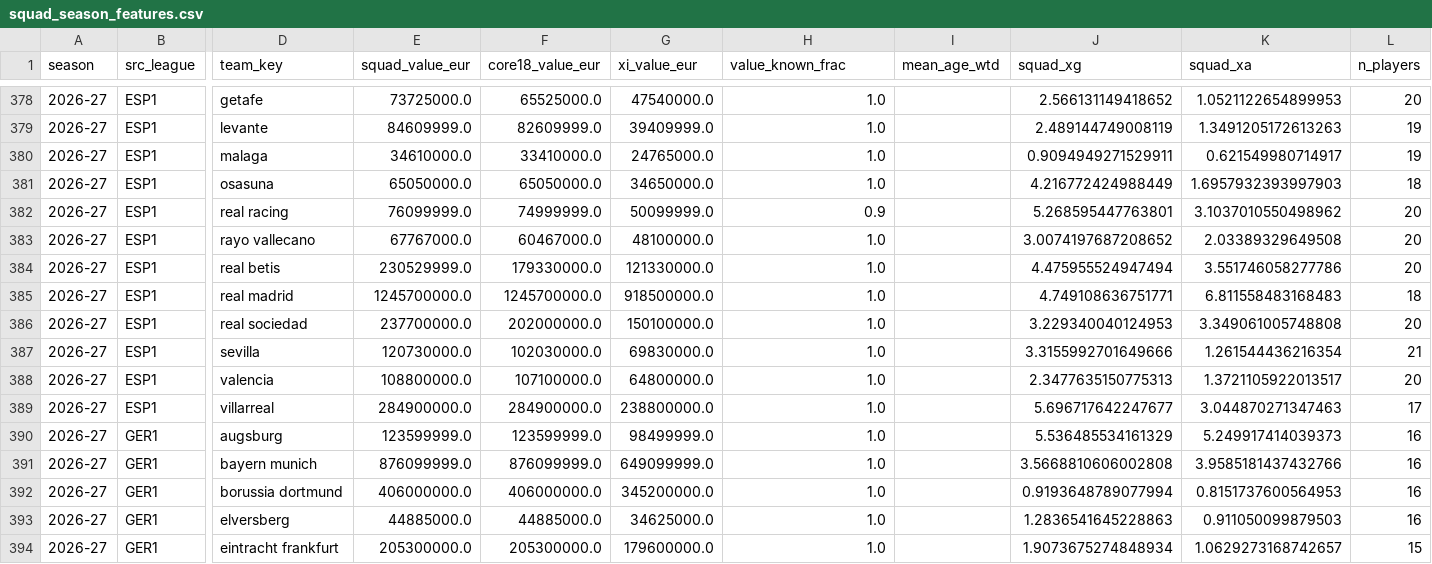
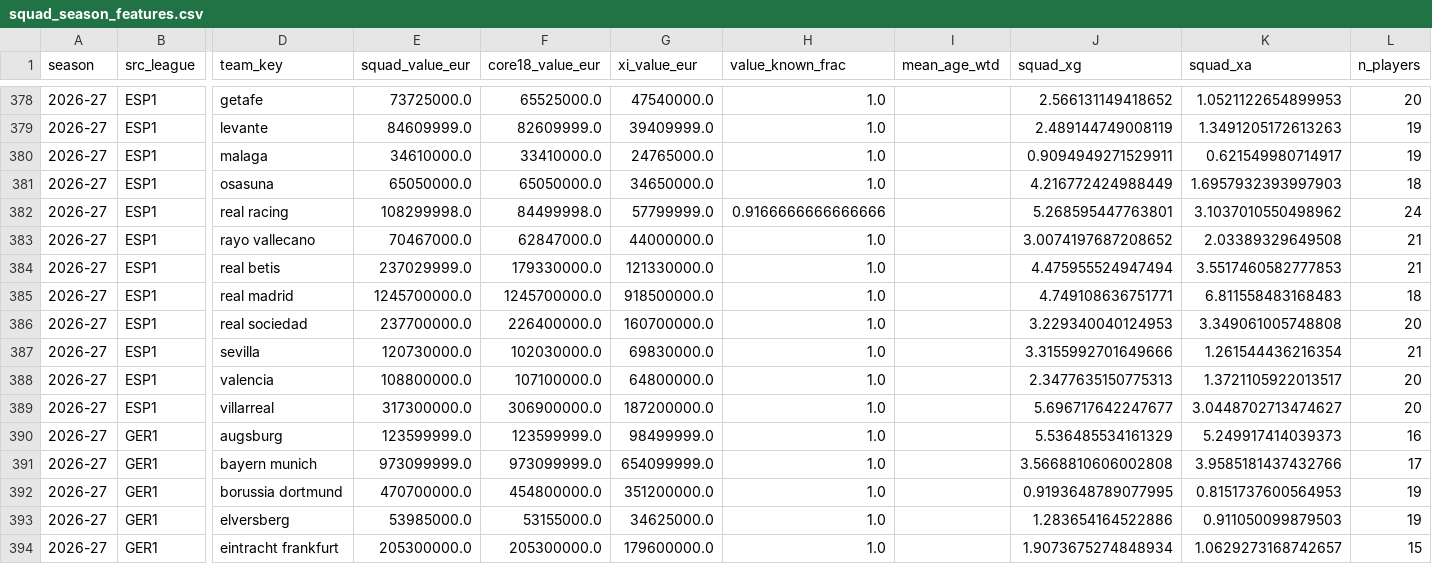
Before and after one commit to vsntll/xValue, a CSV file: data/processed/squad_season_features.csv, drawn as a sheet; only a part is shown, gaps mark what is left out; the diff covers the shown part only; the diff names each change by its address in the sheet, - before the commit and + after, or states it on an @@ line.

Commit message:
Rebuild match table + site from the refreshed FBref player stats (current-season goals/apps now through GW3, e.g. Haaland 2->3)

```diff
--- a/data/processed/squad_season_features.csv
+++ b/data/processed/squad_season_features.csv
-E382 (squad_value_eur): 76099999.0
+E382 (squad_value_eur): 108299998.0
-F382 (core18_value_eur): 74999999.0
+F382 (core18_value_eur): 84499998.0
-G382 (xi_value_eur): 50099999.0
+G382 (xi_value_eur): 57799999.0
-H382 (value_known_frac): 0.9
+H382 (value_known_frac): 0.9166666666666666
-L382 (n_players): 20
+L382 (n_players): 24
-E383 (squad_value_eur): 67767000.0
+E383 (squad_value_eur): 70467000.0
-F383 (core18_value_eur): 60467000.0
+F383 (core18_value_eur): 62847000.0
-G383 (xi_value_eur): 48100000.0
+G383 (xi_value_eur): 44000000.0
-L383:L384 (n_players): 20
+L383:L384 (n_players): 21
-E384 (squad_value_eur): 230529999.0
+E384 (squad_value_eur): 237029999.0
-K384 (squad_xa): 3.551746058277786
+K384 (squad_xa): 3.5517460582777853
-F386 (core18_value_eur): 202000000.0
+F386 (core18_value_eur): 226400000.0
-G386 (xi_value_eur): 150100000.0
+G386 (xi_value_eur): 160700000.0
-E389 (squad_value_eur): 284900000.0
+E389 (squad_value_eur): 317300000.0
-F389 (core18_value_eur): 284900000.0
+F389 (core18_value_eur): 306900000.0
-G389 (xi_value_eur): 238800000.0
+G389 (xi_value_eur): 187200000.0
-K389 (squad_xa): 3.044870271347463
+K389 (squad_xa): 3.0448702713474627
-L389 (n_players): 17
+L389 (n_players): 20
-E391 (squad_value_eur): 876099999.0
+E391 (squad_value_eur): 973099999.0
-F391 (core18_value_eur): 876099999.0
+F391 (core18_value_eur): 973099999.0
-G391 (xi_value_eur): 649099999.0
+G391 (xi_value_eur): 654099999.0
-L391 (n_players): 16
+L391 (n_players): 17
-E392 (squad_value_eur): 406000000.0
+E392 (squad_value_eur): 470700000.0
-F392 (core18_value_eur): 406000000.0
+F392 (core18_value_eur): 454800000.0
-G392 (xi_value_eur): 345200000.0
+G392 (xi_value_eur): 351200000.0
-J392 (squad_xg): 0.9193648789077994
+J392 (squad_xg): 0.9193648789077995
-L392:L393 (n_players): 16
+L392:L393 (n_players): 19
-E393 (squad_value_eur): 44885000.0
+E393 (squad_value_eur): 53985000.0
-F393 (core18_value_eur): 44885000.0
+F393 (core18_value_eur): 53155000.0
-J393 (squad_xg): 1.2836541645228863
+J393 (squad_xg): 1.283654164522886
```
Also changed, not shown: 120 edited cells elsewhere in this file, 5 other files.
